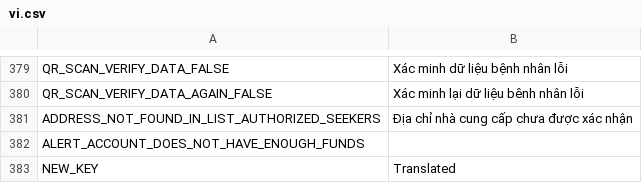
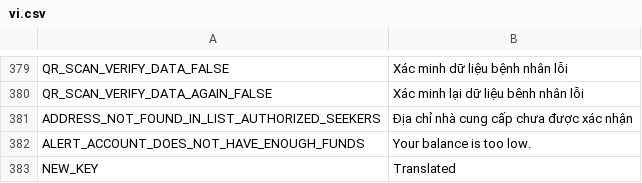
Before and after one commit to CentivaHealth/centiva-translations, a CSV file: vi.csv, drawn as a sheet; only a part is shown, gaps mark what is left out; the diff names each change by its address in the sheet, - before the commit and + after, or states it on an @@ line.

Commit message:
Update vi.csv (POEditor.com)

```diff
--- a/vi.csv
+++ b/vi.csv
-B382: (empty)
+B382: Your balance is too low.
```
